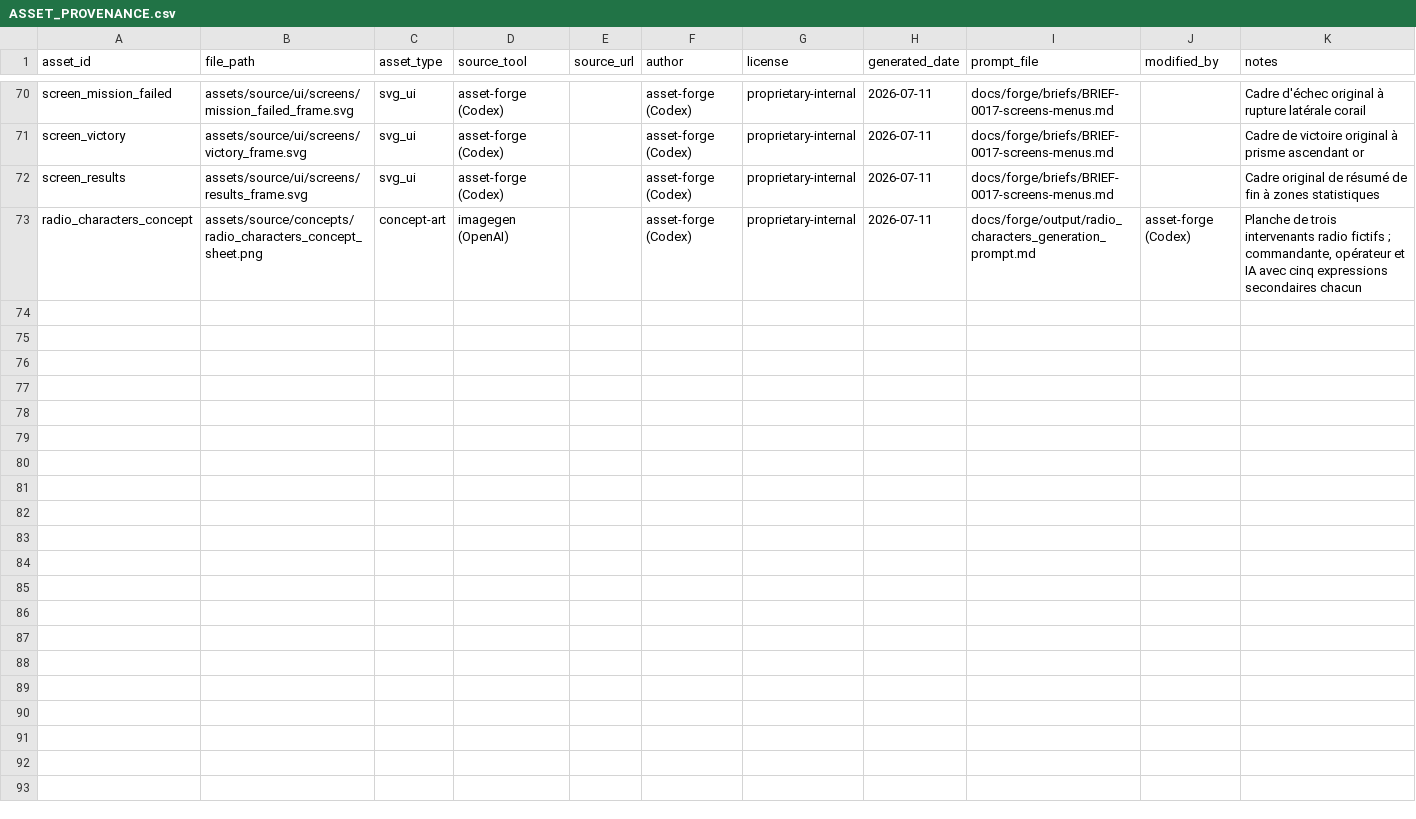
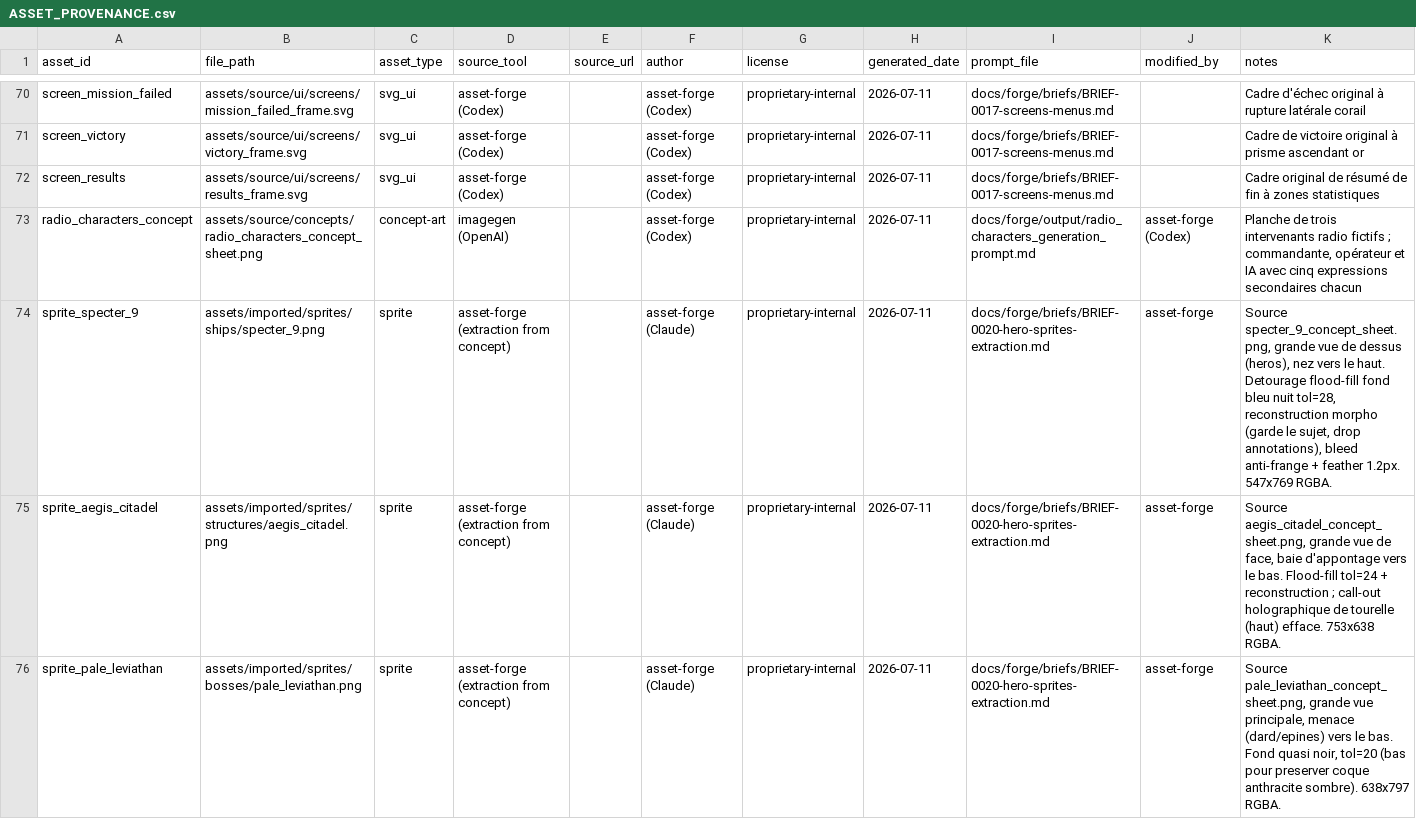
Before and after one commit to Happykiller/aegis-ascendant, a CSV file: assets/licenses/ASSET_PROVENANCE.csv, drawn as a sheet; only a part is shown, gaps mark what is left out; the diff covers the shown part only; the diff names each change by its address in the sheet, - before the commit and + after, or states it on an @@ line.

```diff
--- a/assets/licenses/ASSET_PROVENANCE.csv
+++ b/assets/licenses/ASSET_PROVENANCE.csv
+row 74: sprite_specter_9 | assets/imported/sprites/ships/specter_9.png | sprite | asset-forge (extraction from concept) |  | asset-forge (Claude) | proprietary-internal | 2026-07-11 | docs/forge/briefs/BRIEF-0020-hero-sprites-extraction.md | asset-forge | Source specter_9_concept_sheet.png, grande vue de dessus (heros), nez vers le haut. Detourage flood-fill fond bleu nuit tol=28, reconstruction morpho (garde le sujet, drop annotations), bleed anti-frange + feather 1.2px. 547x769 RGBA.
+row 75: sprite_aegis_citadel | assets/imported/sprites/structures/aegis_citadel.png | sprite | asset-forge (extraction from concept) |  | asset-forge (Claude) | proprietary-internal | 2026-07-11 | docs/forge/briefs/BRIEF-0020-hero-sprites-extraction.md | asset-forge | Source aegis_citadel_concept_sheet.png, grande vue de face, baie d'appontage vers le bas. Flood-fill tol=24 + reconstruction ; call-out holographique de tourelle (haut) efface. 753x638 RGBA.
+row 76: sprite_pale_leviathan | assets/imported/sprites/bosses/pale_leviathan.png | sprite | asset-forge (extraction from concept) |  | asset-forge (Claude) | proprietary-internal | 2026-07-11 | docs/forge/briefs/BRIEF-0020-hero-sprites-extraction.md | asset-forge | Source pale_leviathan_concept_sheet.png, grande vue principale, menace (dard/epines) vers le bas. Fond quasi noir, tol=20 (bas pour preserver coque anthracite sombre). 638x797 RGBA.
```
Also changed, not shown: 2 added rows elsewhere in this file, 1 other file.
